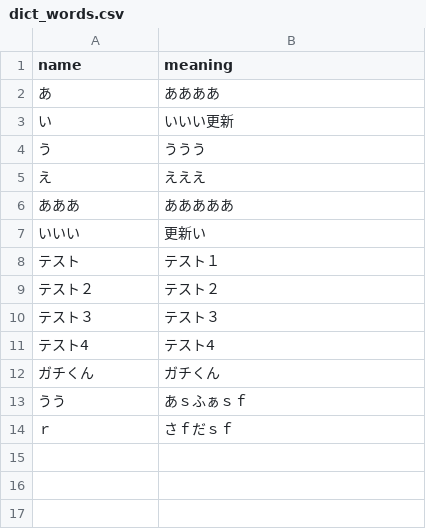
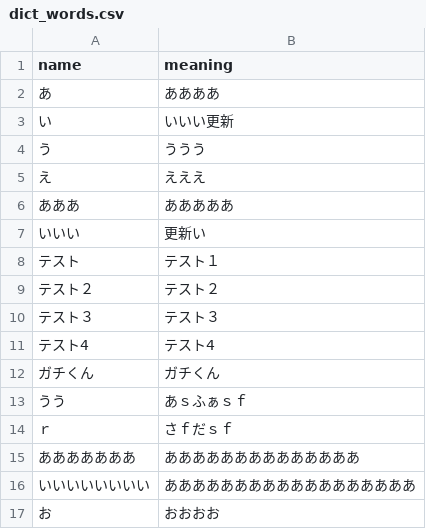
Before and after one commit to raskolnikovchan/word_dict_prot, a CSV file: pages/dict_words.csv, drawn as a sheet; the diff names each change by its address in the sheet, - before the commit and + after, or states it on an @@ line.

```diff
--- a/pages/dict_words.csv
+++ b/pages/dict_words.csv
+row 15: あああああああ | ああああああああああああああ
+row 16: いいいいいいいい | ああああああああああああああああああ
+row 17: お | おおおお
```
Also changed, not shown: 7 other files.
